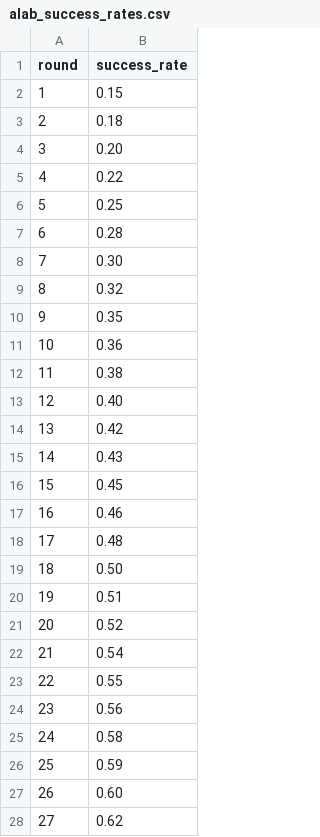
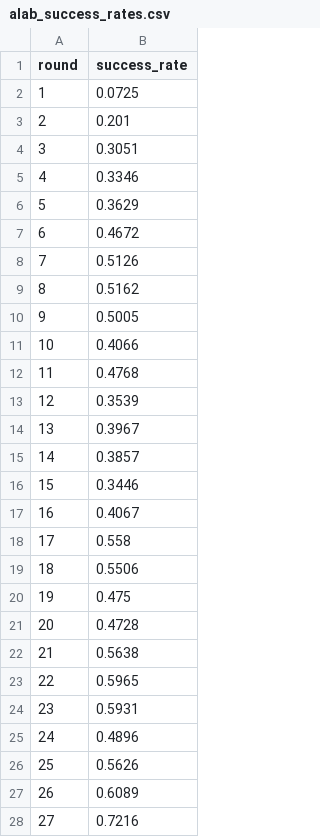
Before and after one commit to RITANAI/knowledge-ratchet, a CSV file: data/alab_success_rates.csv, drawn as a sheet; only a part is shown; the diff covers the shown part only.

```diff
--- a/data/alab_success_rates.csv
+++ b/data/alab_success_rates.csv
@@ -1,28 +1,28 @@
 round,success_rate
-1,0.15
-2,0.18
-3,0.20
-4,0.22
-5,0.25
-6,0.28
-7,0.30
-8,0.32
-9,0.35
-10,0.36
-11,0.38
-12,0.40
-13,0.42
-14,0.43
-15,0.45
-16,0.46
-17,0.48
-18,0.50
-19,0.51
-20,0.52
-21,0.54
-22,0.55
-23,0.56
-24,0.58
-25,0.59
-26,0.60
-27,0.62
+1,0.0725
+2,0.201
+3,0.3051
+4,0.3346
+5,0.3629
+6,0.4672
+7,0.5126
+8,0.5162
+9,0.5005
+10,0.4066
+11,0.4768
+12,0.3539
+13,0.3967
+14,0.3857
+15,0.3446
+16,0.4067
+17,0.558
+18,0.5506
+19,0.475
+20,0.4728
+21,0.5638
+22,0.5965
+23,0.5931
+24,0.4896
+25,0.5626
+26,0.6089
+27,0.7216
```
Also changed, not shown: 14 edited cells elsewhere in this file, 8 other files.
